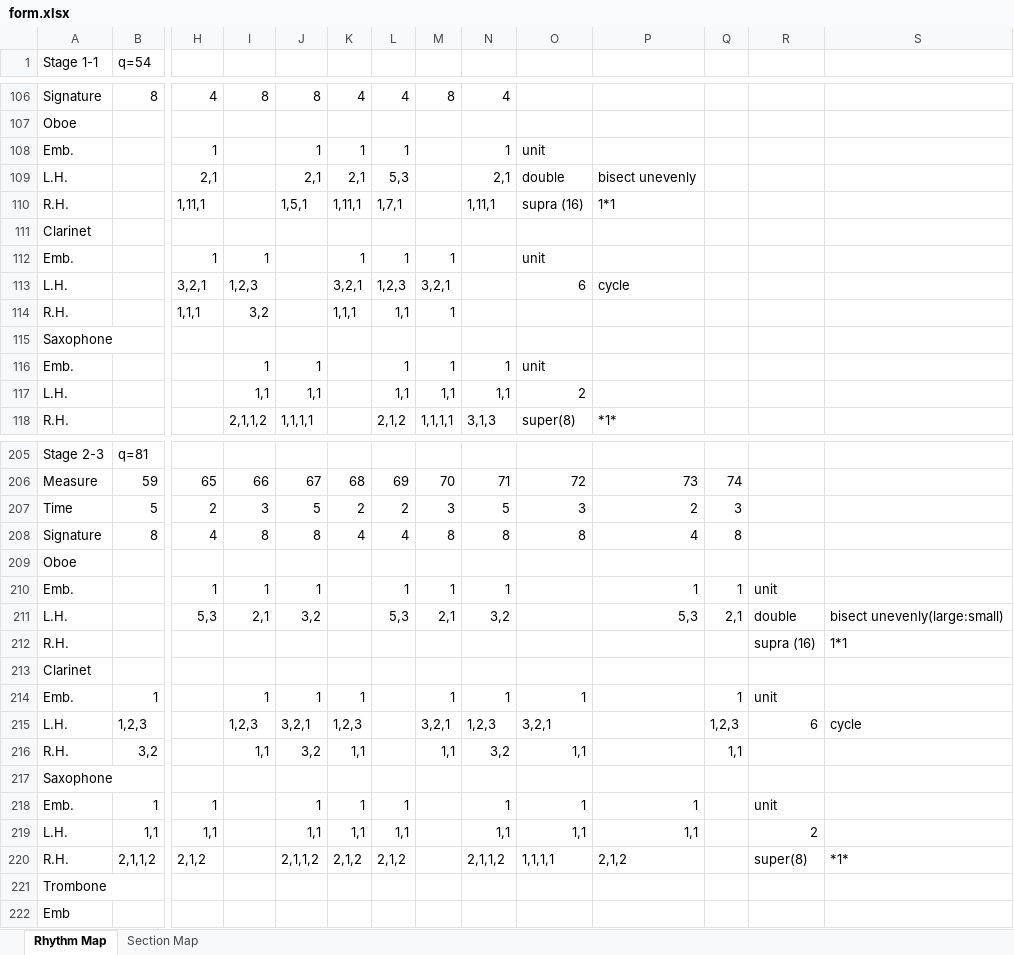
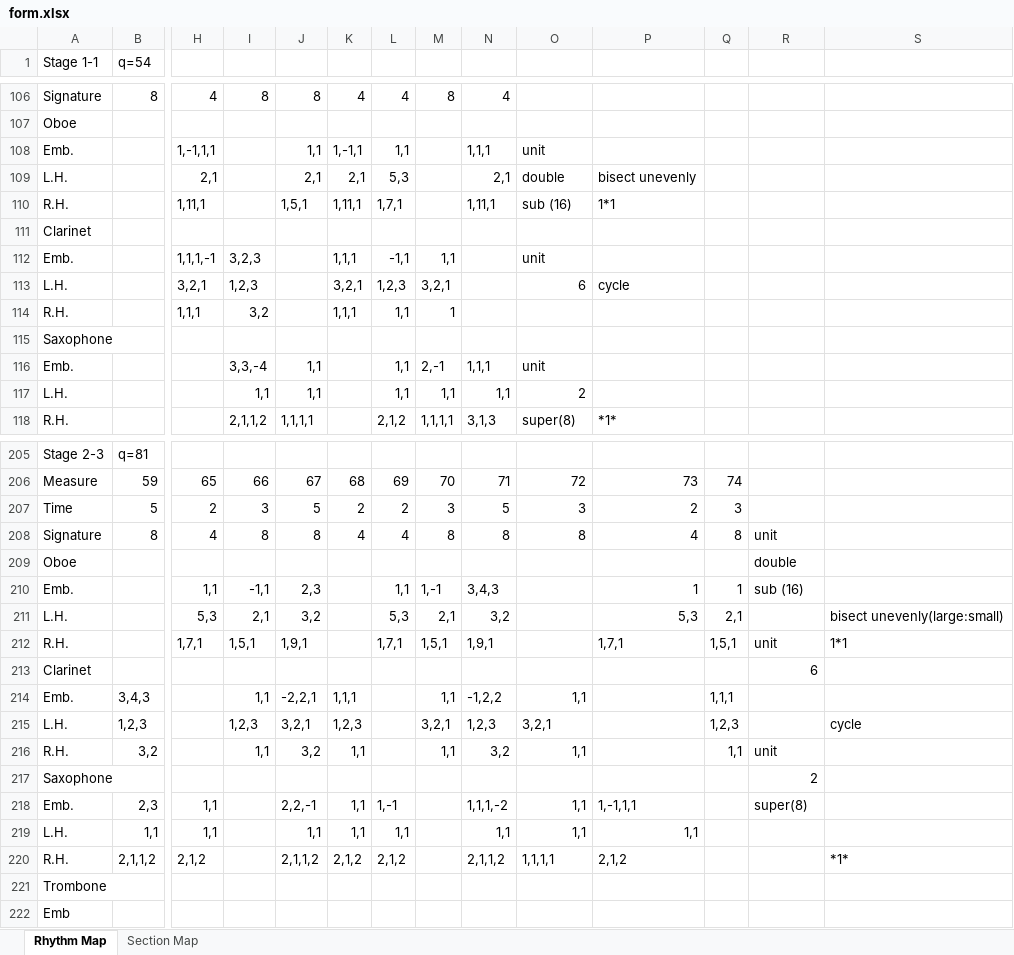
Before and after one commit to jdavancens/heave-sway-surge, an Excel workbook: dissertation/etc/form/form.xlsx, sheet Rhythm Map, drawn as a sheet; only a part is shown, gaps mark what is left out; values as stored, in another font and other column widths than the file's, no cell formats; removed rows and columns are numbered as before the commit, all else as after; rows hold the shown columns only; the diff covers the shown part only; the diff names each change by its address in the sheet, - before the commit and + after, or states it on an @@ line.

Commit message:
added rhythm tools, ratio maker

```diff
--- a/dissertation/etc/form/form.xlsx (sheet Rhythm Map)
+++ b/dissertation/etc/form/form.xlsx (sheet Rhythm Map)
-row 108: Emb. |  | 1 |  | 1 | 1 | 1 |  | 1 | unit
+row 108: Emb. |  | 1,-1,1,1 |  | 1,1 | 1,-1,1 | 1,1 |  | 1,1,1 | unit
-O110: supra (16)
+O110: sub (16)
-row 112: Emb. |  | 1 | 1 |  | 1 | 1 | 1 |  | unit
+row 112: Emb. |  | 1,1,1,-1 | 3,2,3 |  | 1,1,1 | -1,1 | 1,1 |  | unit
-row 116: Emb. |  |  | 1 | 1 |  | 1 | 1 | 1 | unit
+row 116: Emb. |  |  | 3,3,-4 | 1,1 |  | 1,1 | 2,-1 | 1,1,1 | unit
-R208: (empty)
+R208: unit
-R209: (empty)
+R209: double
-row 210: Emb. |  | 1 | 1 | 1 |  | 1 | 1 | 1 |  | 1 | 1 | unit
+row 210: Emb. |  | 1,1 | -1,1 | 2,3 |  | 1,1 | 1,-1 | 3,4,3 |  | 1 | 1 | sub (16)
-R211: double
+R211: (empty)
-row 212: R.H. |  |  |  |  |  |  |  |  |  |  |  | supra (16) | 1*1
+row 212: R.H. |  | 1,7,1 | 1,5,1 | 1,9,1 |  | 1,7,1 | 1,5,1 | 1,9,1 |  | 1,7,1 | 1,5,1 | unit | 1*1
-R213: (empty)
+R213: 6
-row 214: Emb. | 1 |  | 1 | 1 | 1 |  | 1 | 1 | 1 |  | 1 | unit
+row 214: Emb. | 3,4,3 |  | 1,1 | -2,2,1 | 1,1,1 |  | 1,1 | -1,2,2 | 1,1 |  | 1,1,1
-R215: 6
+R215: (empty)
-R216: (empty)
+R216: unit
-R217: (empty)
+R217: 2
-row 218: Emb. | 1 | 1 |  | 1 | 1 | 1 |  | 1 | 1 | 1 |  | unit
+row 218: Emb. | 2,3 | 1,1 |  | 2,2,-1 | 1,1 | 1,-1 |  | 1,1,1,-2 | 1,1 | 1,-1,1,1 |  | super(8)
-R219: 2
+R219: (empty)
-R220: super(8)
+R220: (empty)
```
Also changed, not shown: 4 added rows, 4 removed rows and 18 edited cells elsewhere in this sheet, sheet Section Map, cell formats, 41 other files.
